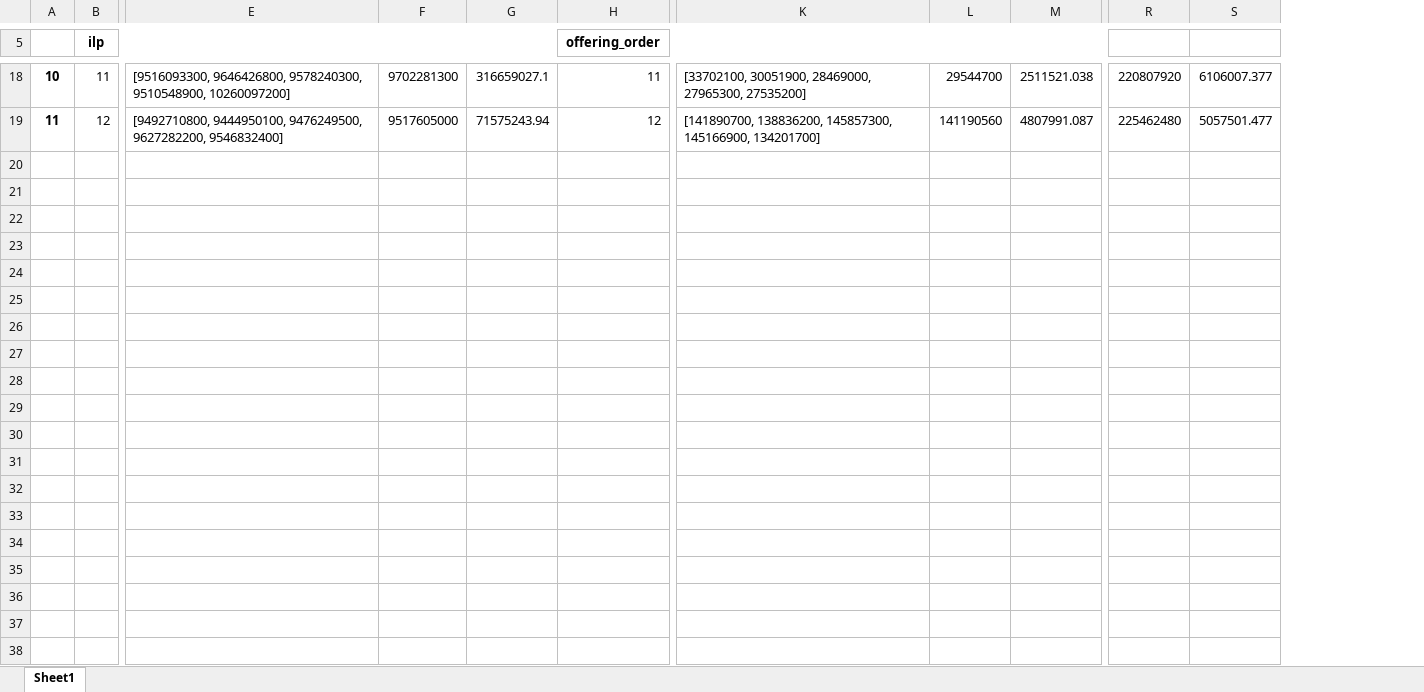
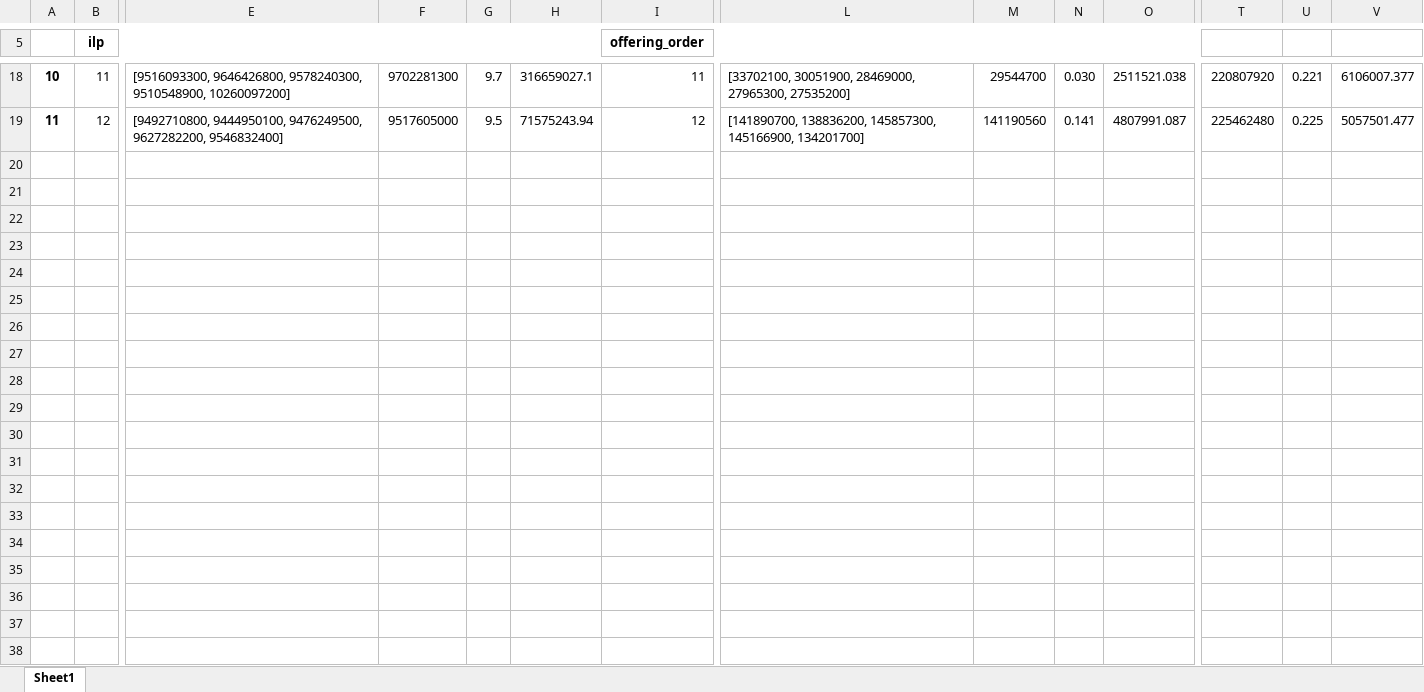
Before and after one commit to philippscheer/bachelorarbeit, an Excel workbook: reports/benchmark.xlsx, sheet Sheet1, drawn as a sheet; only a part is shown, gaps mark what is left out; values as stored, in another font and other column widths than the file's, no borders; charts and pictures not drawn; rows hold the shown columns only; the diff covers the shown part only; the diff names each change by its address in the sheet, - before the commit and + after, or states it on an @@ line.

```diff
--- a/reports/benchmark.xlsx (sheet Sheet1)
+++ b/reports/benchmark.xlsx (sheet Sheet1)
+column G, rows 18-19: 9.7 | 9.5
+column N, rows 18-19: 0.030 | 0.141
+column U, rows 18-19: 0.221 | 0.225
+row 20: (empty)
+row 21: (empty)
+row 22: (empty)
+row 23: (empty)
+row 24: (empty)
+row 25: (empty)
+row 26: (empty)
+row 27: (empty)
+row 28: (empty)
+row 29: (empty)
+row 30: (empty)
+row 31: (empty)
+row 32: (empty)
+row 33: (empty)
+row 34: (empty)
+row 35: (empty)
+row 36: (empty)
+row 37: (empty)
+row 38: (empty)
```
Also changed, not shown: 18 added rows elsewhere in this sheet, formulas that keep their value, charts or pictures, 20 other files.
